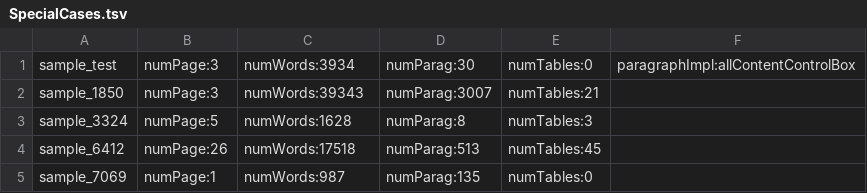
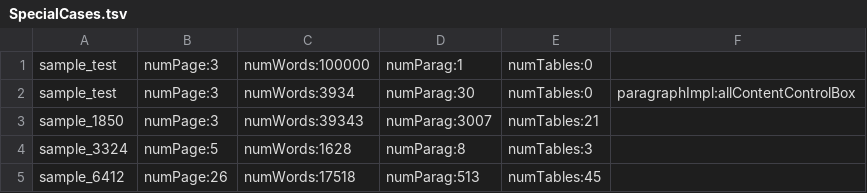
Before and after one commit to kduretec/TestDataGenerator, a TSV file: DataGenerator/resources/SpecialCases.tsv, drawn as a sheet; only a part is shown; the shorter side is filled out with more unchanged rows; the diff names each change by its address in the sheet, - before the commit and + after, or states it on an @@ line.

```diff
--- a/DataGenerator/resources/SpecialCases.tsv
+++ b/DataGenerator/resources/SpecialCases.tsv
+row 1: sample_test | numPage:3 | numWords:100000 | numParag:1 | numTables:0
```
Also changed, not shown: 13 other files.
